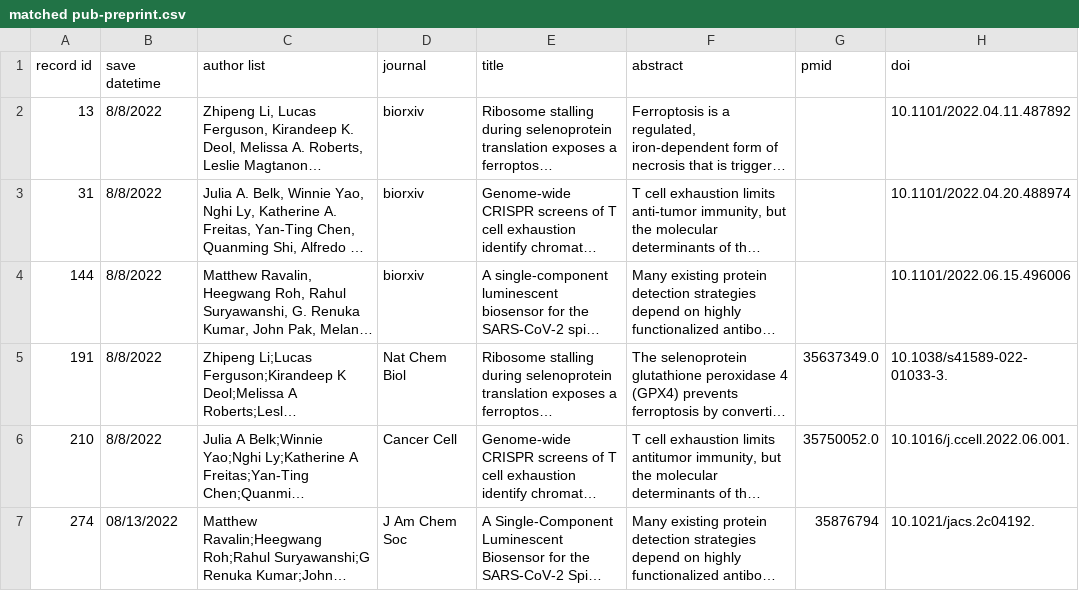
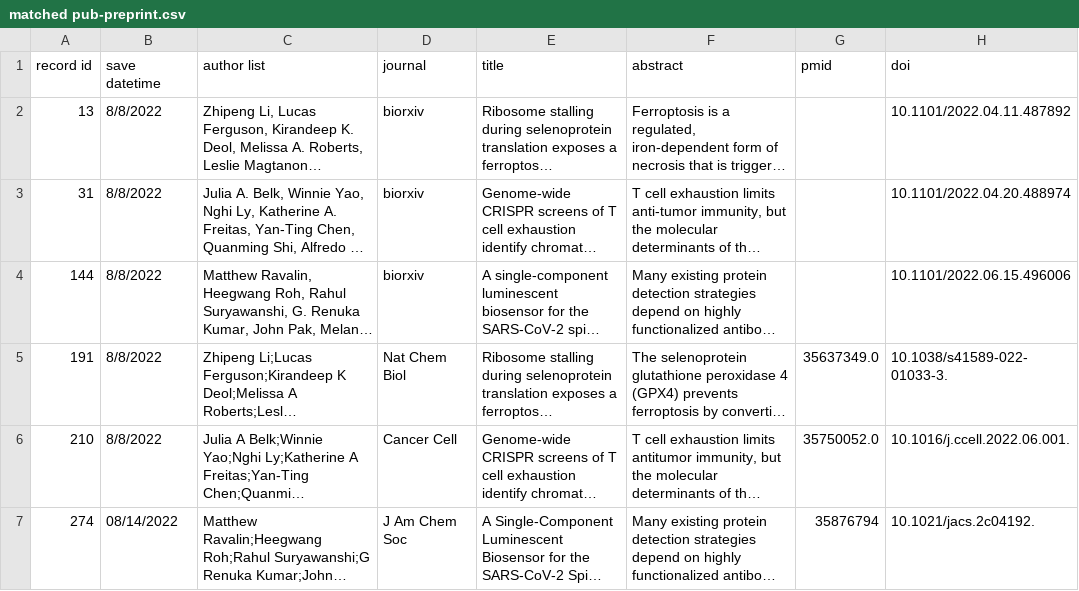
Before and after one commit to hydai99/Pub-Collection-Web, a CSV file: database/matched pub-preprint.csv, drawn as a sheet; only a part is shown; long unchanged cells end in …; the diff names each change by its address in the sheet, - before the commit and + after, or states it on an @@ line.

```diff
--- a/database/matched pub-preprint.csv
+++ b/database/matched pub-preprint.csv
-B7 (save datetime): 08/13/2022
+B7 (save datetime): 08/14/2022
```
Also changed, not shown: database/basedb.csv, 3 other files.
